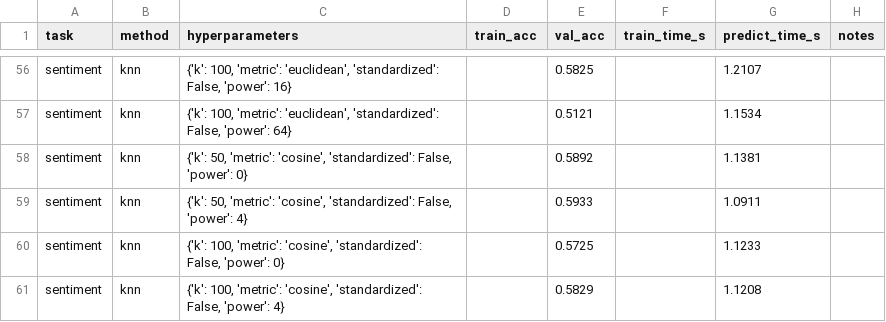
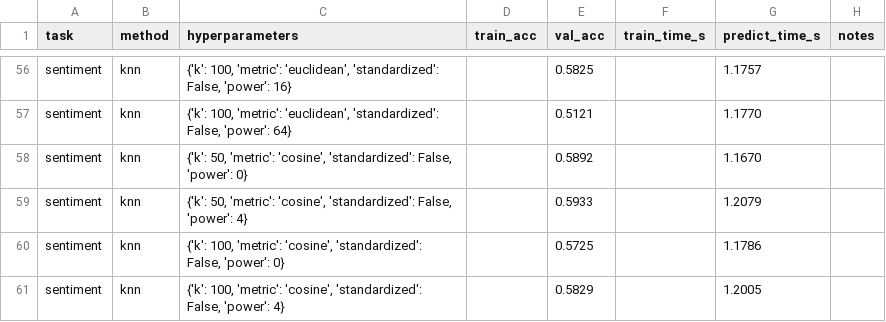
Before and after one commit to COMP472-Fall2026/Team04_F, a CSV file: results/results.csv, drawn as a sheet; only a part is shown, gaps mark what is left out; the diff covers the shown part only; the diff names each change by its address in the sheet, - before the commit and + after, or states it on an @@ line.

```diff
--- a/results/results.csv
+++ b/results/results.csv
-G56 (predict_time_s): 1.2107
+G56 (predict_time_s): 1.1757
-G57 (predict_time_s): 1.1534
+G57 (predict_time_s): 1.1770
-G58 (predict_time_s): 1.1381
+G58 (predict_time_s): 1.1670
-G59 (predict_time_s): 1.0911
+G59 (predict_time_s): 1.2079
-G60 (predict_time_s): 1.1233
+G60 (predict_time_s): 1.1786
-G61 (predict_time_s): 1.1208
+G61 (predict_time_s): 1.2005
```
Also changed, not shown: 5 added rows, 5 removed rows and 49 edited cells elsewhere in this file, 3 other files.
